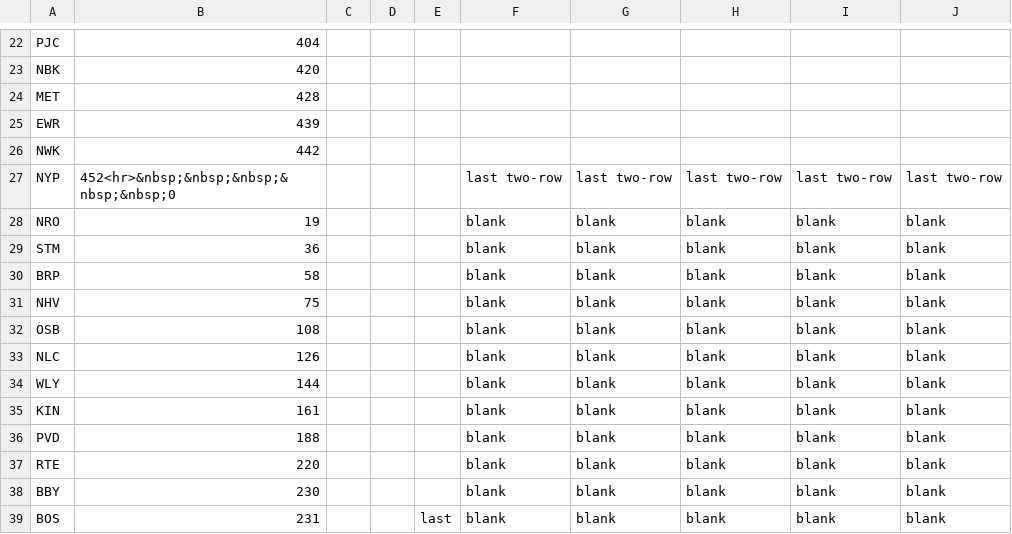
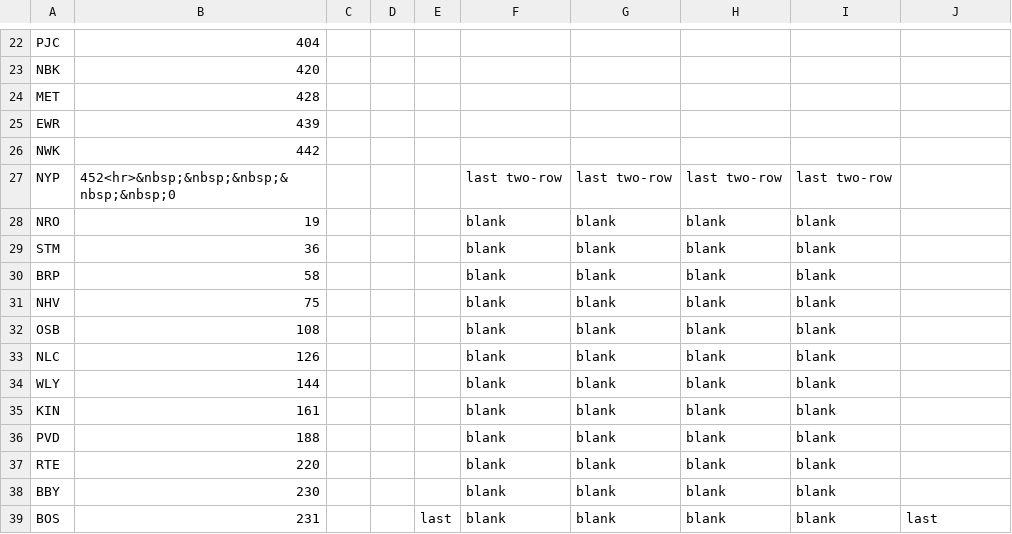
Before and after one commit to neroden/timetable_kit, a CSV file: timetable_kit/specs_amtrak/lynchburg-roanoke-nb.csv, drawn as a sheet; only a part is shown, gaps mark what is left out.

Commit message:
Fix 66 running to Boston

```diff
--- a/timetable_kit/specs_amtrak/lynchburg-roanoke-nb.csv
+++ b/timetable_kit/specs_amtrak/lynchburg-roanoke-nb.csv
@@ -26,14 +26,14 @@ EWR,439,,,,,,,,
 NWK,442,,,,,,,,
-NYP,452<hr>&nbsp;&nbsp;&nbsp;&nbsp;&nbsp;0,,,,last two-row,last two-row,last two-row,last two-row,last two-row
-NRO,19,,,,blank,blank,blank,blank,blank
-STM,36,,,,blank,blank,blank,blank,blank
-BRP,58,,,,blank,blank,blank,blank,blank
-NHV,75,,,,blank,blank,blank,blank,blank
-OSB,108,,,,blank,blank,blank,blank,blank
-NLC,126,,,,blank,blank,blank,blank,blank
-WLY,144,,,,blank,blank,blank,blank,blank
-KIN,161,,,,blank,blank,blank,blank,blank
-PVD,188,,,,blank,blank,blank,blank,blank
-RTE,220,,,,blank,blank,blank,blank,blank
-BBY,230,,,,blank,blank,blank,blank,blank
-BOS,231,,,last,blank,blank,blank,blank,blank
+NYP,452<hr>&nbsp;&nbsp;&nbsp;&nbsp;&nbsp;0,,,,last two-row,last two-row,last two-row,last two-row,
+NRO,19,,,,blank,blank,blank,blank,
+STM,36,,,,blank,blank,blank,blank,
+BRP,58,,,,blank,blank,blank,blank,
+NHV,75,,,,blank,blank,blank,blank,
+OSB,108,,,,blank,blank,blank,blank,
+NLC,126,,,,blank,blank,blank,blank,
+WLY,144,,,,blank,blank,blank,blank,
+KIN,161,,,,blank,blank,blank,blank,
+PVD,188,,,,blank,blank,blank,blank,
+RTE,220,,,,blank,blank,blank,blank,
+BBY,230,,,,blank,blank,blank,blank,
+BOS,231,,,last,blank,blank,blank,blank,last
```
